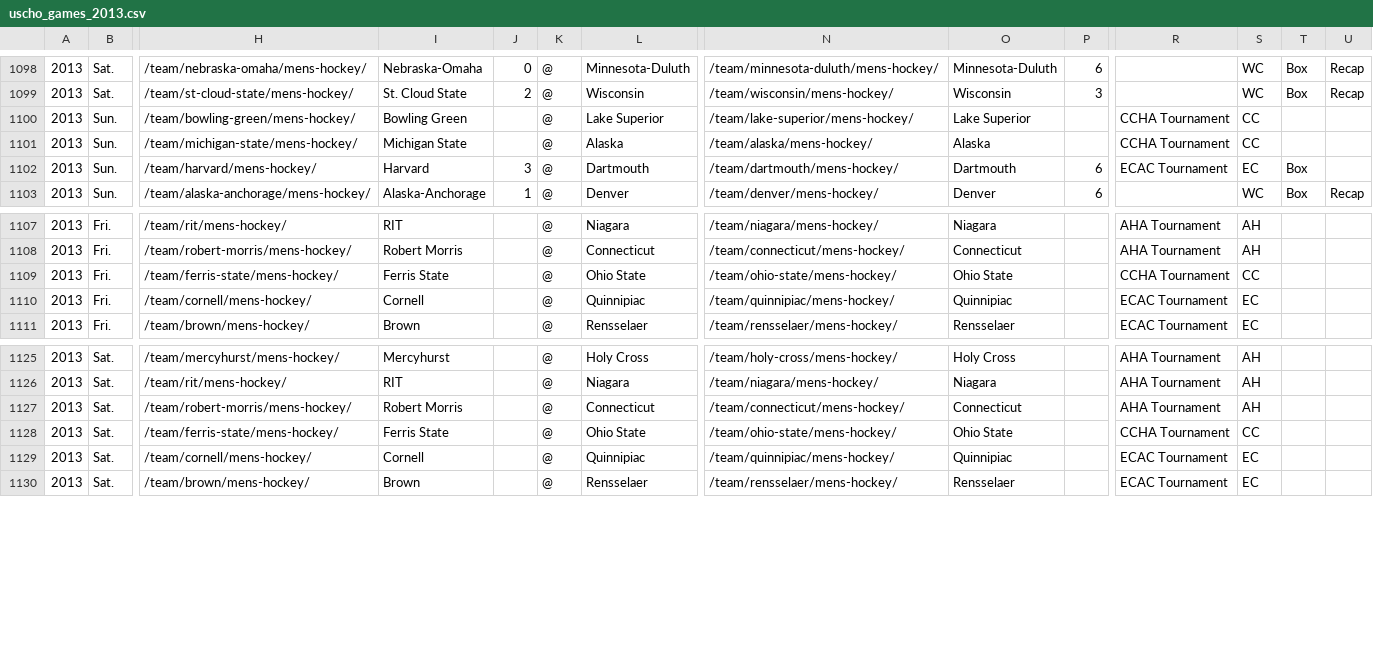
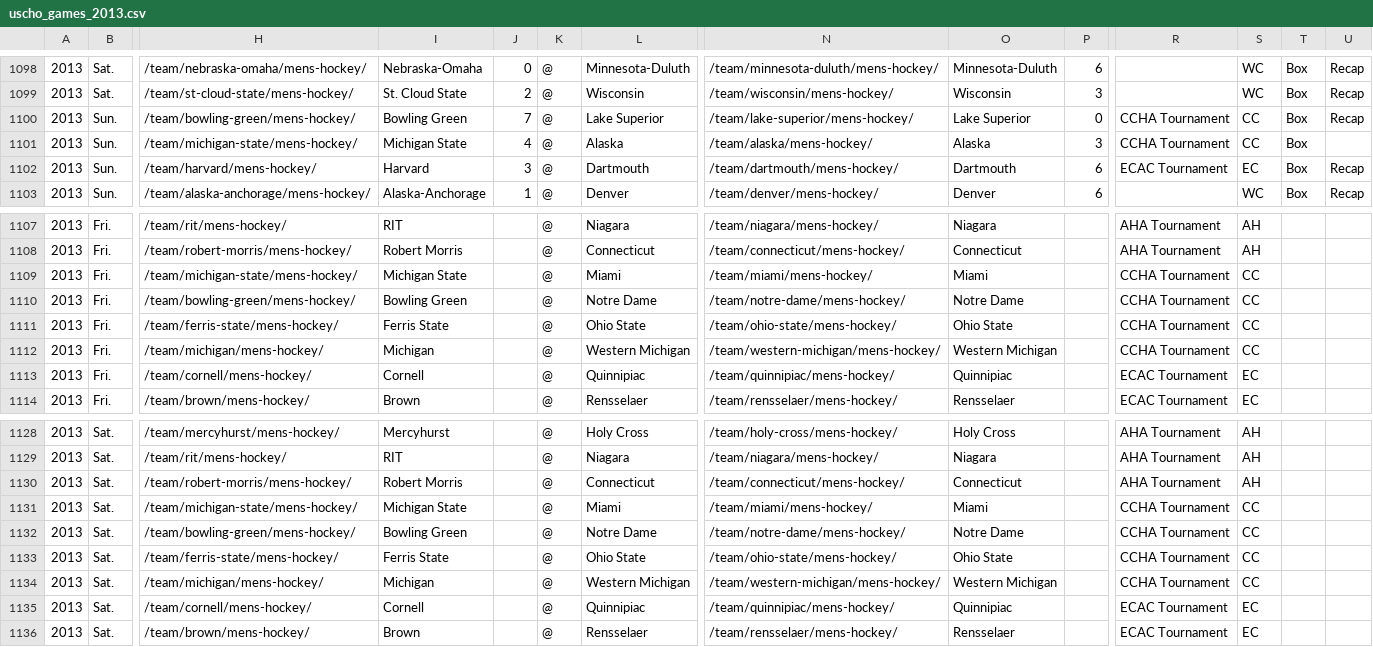
Before and after one commit to octonion/hockey, a CSV file: uscho/uscho_games_2013.csv, drawn as a sheet; only a part is shown, gaps mark what is left out; rows hold the shown columns only; the diff names each change by its address in the sheet, - before the commit and + after, or states it on an @@ line.

```diff
--- a/uscho/uscho_games_2013.csv
+++ b/uscho/uscho_games_2013.csv
-J1100: (empty)
+J1100: 7
-P1100: (empty)
+P1100: 0
-T1100:T1101: (empty)
+T1100:T1101: Box
-U1100: (empty)
+U1100: Recap
-J1101: (empty)
+J1101: 4
-P1101: (empty)
+P1101: 3
-U1102: (empty)
+U1102: Recap
+row 1109: 2013 | Fri. | /team/michigan-state/mens-hockey/ | Michigan State |  | @ | Miami | /team/miami/mens-hockey/ | Miami |  | CCHA Tournament | CC
+row 1110: 2013 | Fri. | /team/bowling-green/mens-hockey/ | Bowling Green |  | @ | Notre Dame | /team/notre-dame/mens-hockey/ | Notre Dame |  | CCHA Tournament | CC
+row 1112: 2013 | Fri. | /team/michigan/mens-hockey/ | Michigan |  | @ | Western Michigan | /team/western-michigan/mens-hockey/ | Western Michigan |  | CCHA Tournament | CC
+row 1131: 2013 | Sat. | /team/michigan-state/mens-hockey/ | Michigan State |  | @ | Miami | /team/miami/mens-hockey/ | Miami |  | CCHA Tournament | CC
+row 1132: 2013 | Sat. | /team/bowling-green/mens-hockey/ | Bowling Green |  | @ | Notre Dame | /team/notre-dame/mens-hockey/ | Notre Dame |  | CCHA Tournament | CC
+row 1134: 2013 | Sat. | /team/michigan/mens-hockey/ | Michigan |  | @ | Western Michigan | /team/western-michigan/mens-hockey/ | Western Michigan |  | CCHA Tournament | CC
```
Also changed, not shown: 10 other files.
